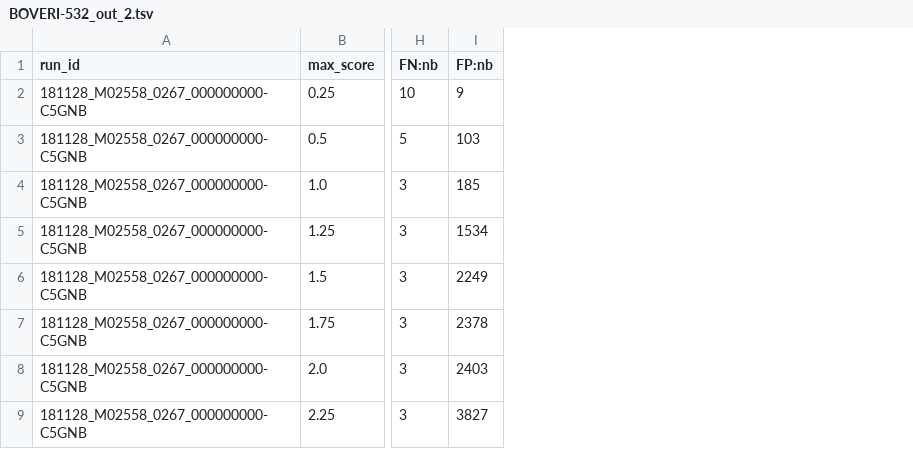
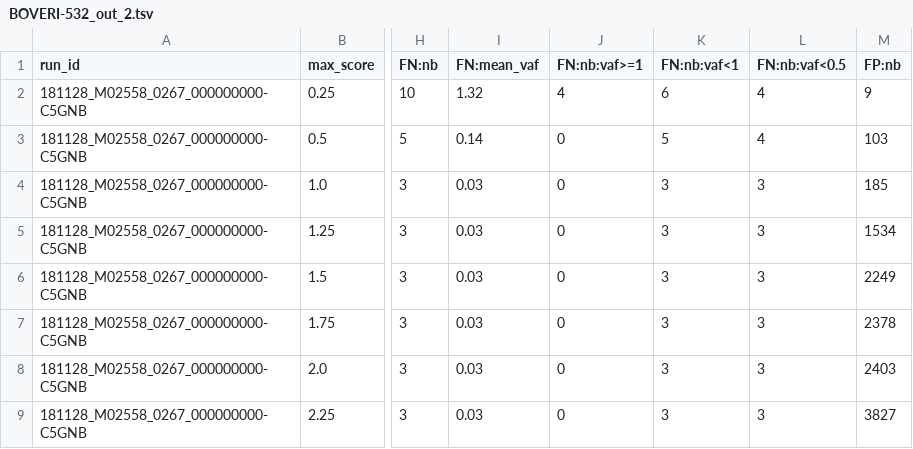
Before and after one commit to cchauve/BOVERI-561, a TSV file: results/BOVERI-532_out_2.tsv, drawn as a sheet; only a part is shown, gaps mark what is left out; the diff names each change by its address in the sheet, - before the commit and + after, or states it on an @@ line.

```diff
--- a/results/BOVERI-532_out_2.tsv
+++ b/results/BOVERI-532_out_2.tsv
+column I (FN:mean_vaf), rows 2-9: 1.32 | 0.14 | 0.03 | 0.03 | 0.03 | 0.03 | 0.03 | 0.03
+column J (FN:nb:vaf>=1), rows 2-9: 4 | 0 | 0 | 0 | 0 | 0 | 0 | 0
+column K (FN:nb:vaf<1), rows 2-9: 6 | 5 | 3 | 3 | 3 | 3 | 3 | 3
+column L (FN:nb:vaf<0.5), rows 2-9: 4 | 4 | 3 | 3 | 3 | 3 | 3 | 3
```
Also changed, not shown: 5 other files.
